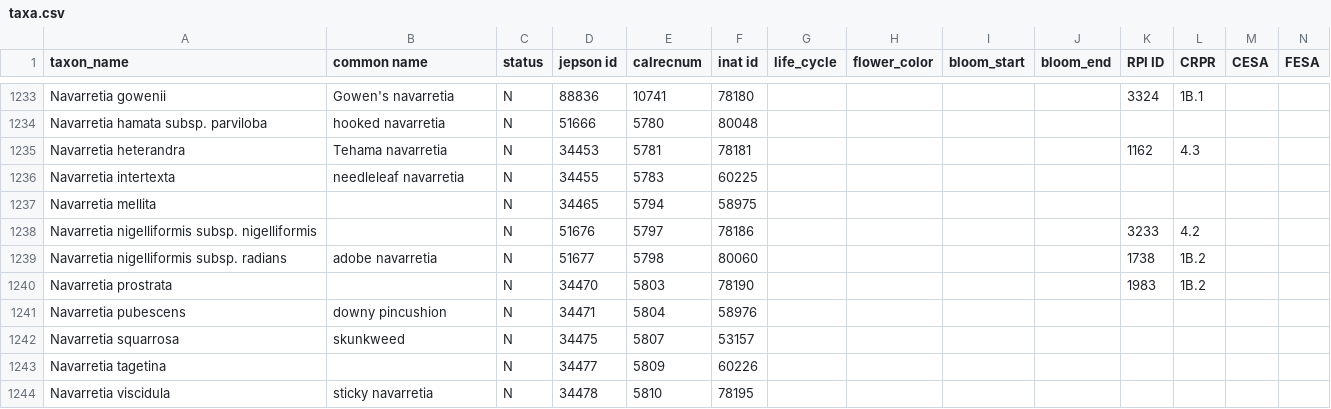
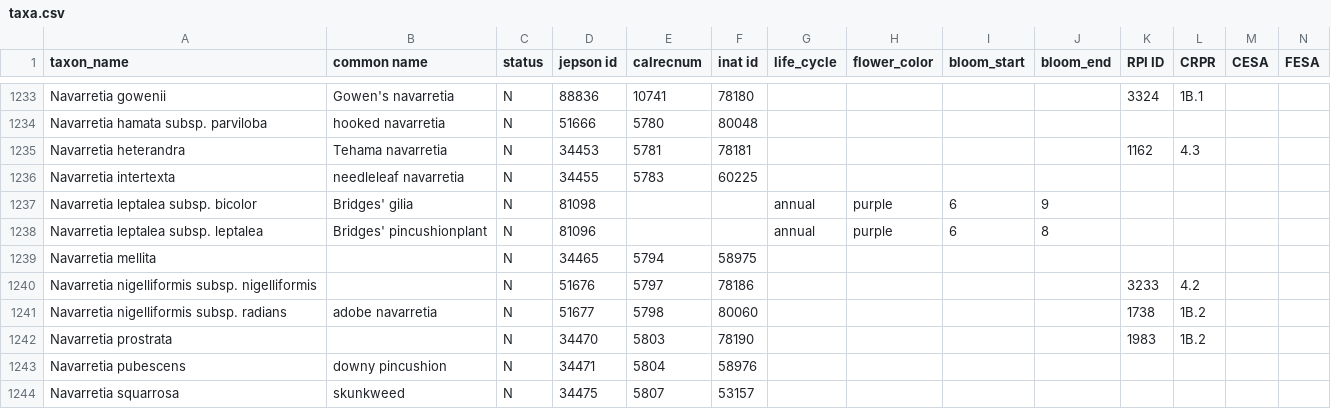
Before and after one commit to ca-plants/ca-plant-list, a CSV file: data/taxa.csv, drawn as a sheet; only a part is shown, gaps mark what is left out; the shorter side is filled out with more unchanged rows; rows hold the shown columns only; the diff names each change by its address in the sheet, - before the commit and + after, or states it on an @@ line.

Commit message:
Taxa updates.

```diff
--- a/data/taxa.csv
+++ b/data/taxa.csv
+row 1237: Navarretia leptalea subsp. bicolor | Bridges' gilia | N | 81098 |  |  | annual | purple | 6 | 9
+row 1238: Navarretia leptalea subsp. leptalea | Bridges' pincushionplant | N | 81096 |  |  | annual | purple | 6 | 8
```
Also changed, not shown: 4 other files.
